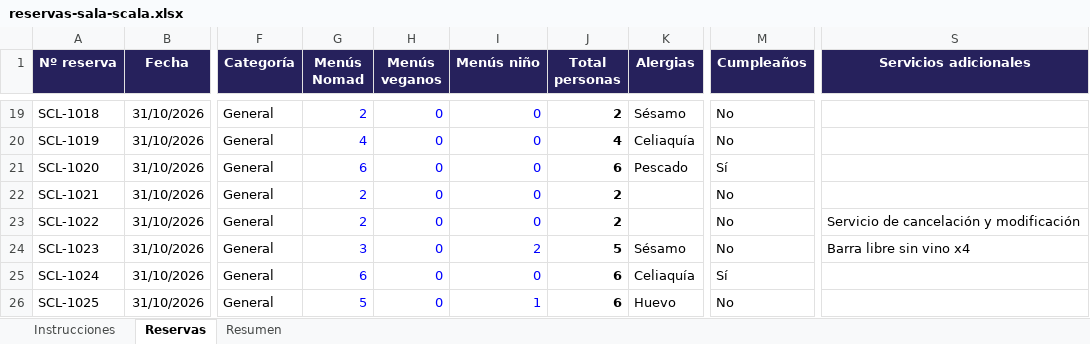
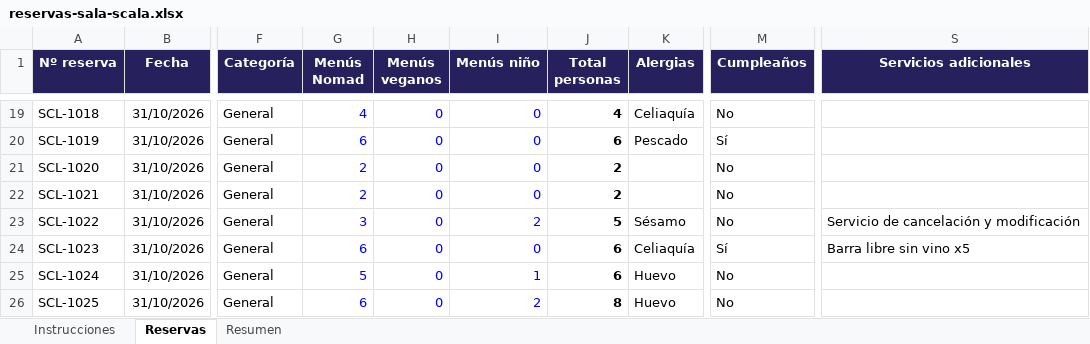
Before and after one commit to victorgarciaroman95/sitting_eventos, an Excel workbook: ejemplos/reservas-sala-scala.xlsx, sheet Reservas, drawn as a sheet; only a part is shown, gaps mark what is left out; values as stored, in another font and other column widths than the file's, no borders; charts and pictures not drawn; the diff covers the shown part only; the diff names each change by its address in the sheet, - before the commit and + after, or states it on an @@ line.

```diff
--- a/ejemplos/reservas-sala-scala.xlsx (sheet Reservas)
+++ b/ejemplos/reservas-sala-scala.xlsx (sheet Reservas)
-G19 (Menús Nomad): 2
+G19 (Menús Nomad): 4
-J19 (Total personas): 2
+J19 (Total personas): 4
-K19 (Alergias): Sésamo
+K19 (Alergias): Celiaquía
-G20 (Menús Nomad): 4
+G20 (Menús Nomad): 6
-J20 (Total personas): 4
+J20 (Total personas): 6
-K20 (Alergias): Celiaquía
+K20 (Alergias): Pescado
-M20 (Cumpleaños): No
+M20 (Cumpleaños): Sí
-G21 (Menús Nomad): 6
+G21 (Menús Nomad): 2
-J21 (Total personas): 6
+J21 (Total personas): 2
-K21 (Alergias): Pescado
+K21 (Alergias): (empty)
-M21 (Cumpleaños): Sí
+M21 (Cumpleaños): No
-G23 (Menús Nomad): 2
+G23 (Menús Nomad): 3
-I23 (Menús niño): 0
+I23 (Menús niño): 2
-J23 (Total personas): 2
+J23 (Total personas): 5
-K23 (Alergias): (empty)
+K23 (Alergias): Sésamo
-G24 (Menús Nomad): 3
+G24 (Menús Nomad): 6
-I24 (Menús niño): 2
+I24 (Menús niño): 0
-J24 (Total personas): 5
+J24 (Total personas): 6
-K24 (Alergias): Sésamo
+K24 (Alergias): Celiaquía
-M24 (Cumpleaños): No
+M24 (Cumpleaños): Sí
-S24 (Servicios adicionales): Barra libre sin vino x4
+S24 (Servicios adicionales): Barra libre sin vino x5
-G25 (Menús Nomad): 6
+G25 (Menús Nomad): 5
-I25 (Menús niño): 0
+I25 (Menús niño): 1
-K25 (Alergias): Celiaquía
+K25 (Alergias): Huevo
-M25 (Cumpleaños): Sí
+M25 (Cumpleaños): No
-G26 (Menús Nomad): 5
+G26 (Menús Nomad): 6
-I26 (Menús niño): 1
+I26 (Menús niño): 2
-J26 (Total personas): 6
+J26 (Total personas): 8
```
Also changed, not shown: 109 edited cells elsewhere in this sheet, sheet Resumen, ejemplos/reservas-prueba-2.xlsx, ejemplos/reservas-prueba-3.xlsx, 2 other files.
